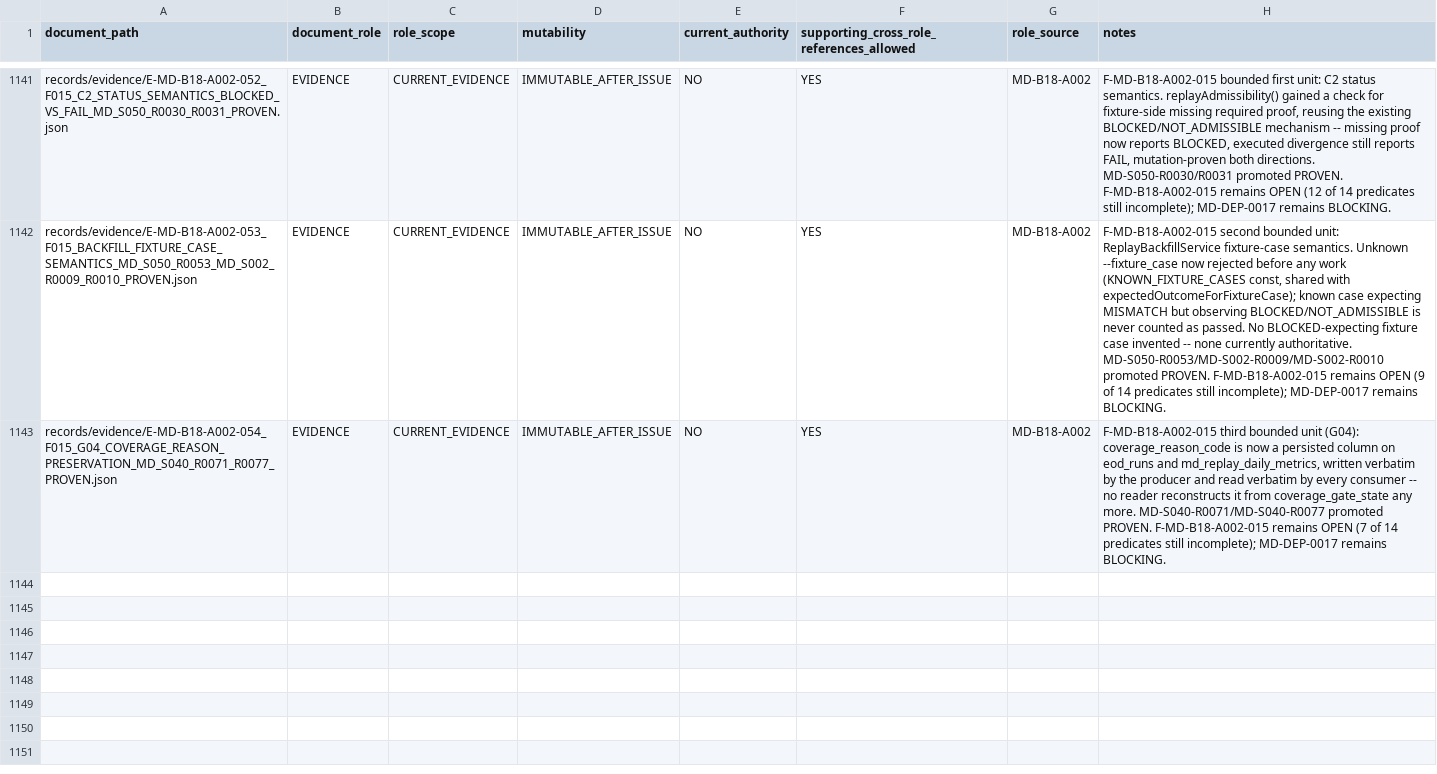
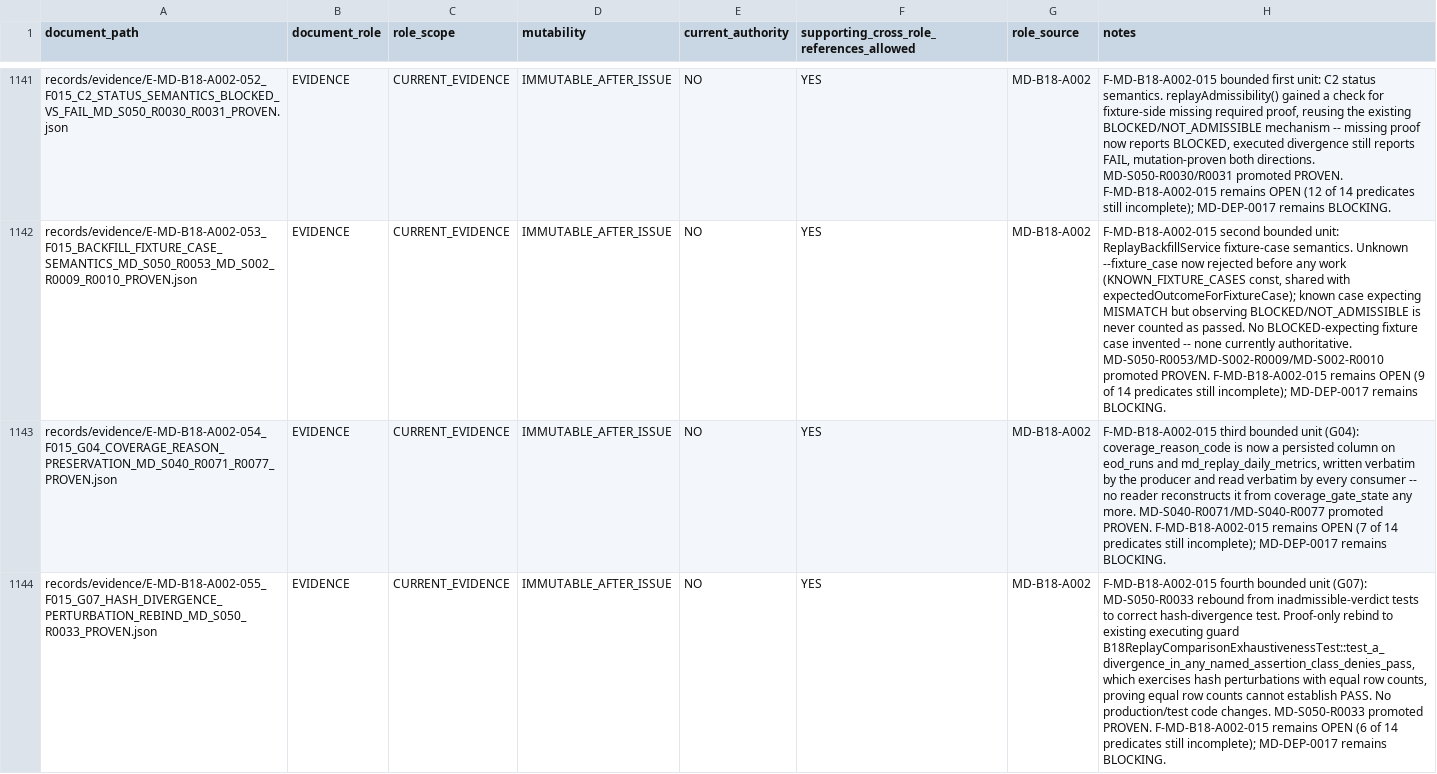
Before and after one commit to franscelstain/tradeaxis-api, a CSV file: docs/market_data/authority/governance/DOCUMENT_ROLE_REGISTRY.csv, drawn as a sheet; only a part is shown, gaps mark what is left out; the diff names each change by its address in the sheet, - before the commit and + after, or states it on an @@ line.

```diff
--- a/docs/market_data/authority/governance/DOCUMENT_ROLE_REGISTRY.csv
+++ b/docs/market_data/authority/governance/DOCUMENT_ROLE_REGISTRY.csv
+row 1144: records/evidence/E-MD-B18-A002-055_F015_G07_HASH_DIVERGENCE_PERTURBATION_REBIND_MD_S050_R0033_PROVEN.json | EVIDENCE | CURRENT_EVIDENCE | IMMUTABLE_AFTER_ISSUE | NO | YES | MD-B18-A002 | F-MD-B18-A002-015 fourth bounded unit (G07): MD-S050-R0033 rebound from inadmissible-verdict tests to correct hash-divergence test. Proof-only rebind to existing executing guard B18ReplayComparisonExhaustivenessTest::test_a_divergence_in_any_named_assertion_class_denies_pass, which exercises hash perturbations with equal row counts, proving equal row counts cannot establish PASS. No production/test code changes. MD-S050-R0033 promoted PROVEN. F-MD-B18-A002-015 remains OPEN (6 of 14 predicates still incomplete); MD-DEP-0017 remains BLOCKING.
```
Also changed, not shown: docs/market_data/authority/governance/CURRENT_VERIFICATION_REGISTRY.csv, docs/market_data/authority/governance/DOCUMENT_ID_REGISTRY.csv, 6 other files.
